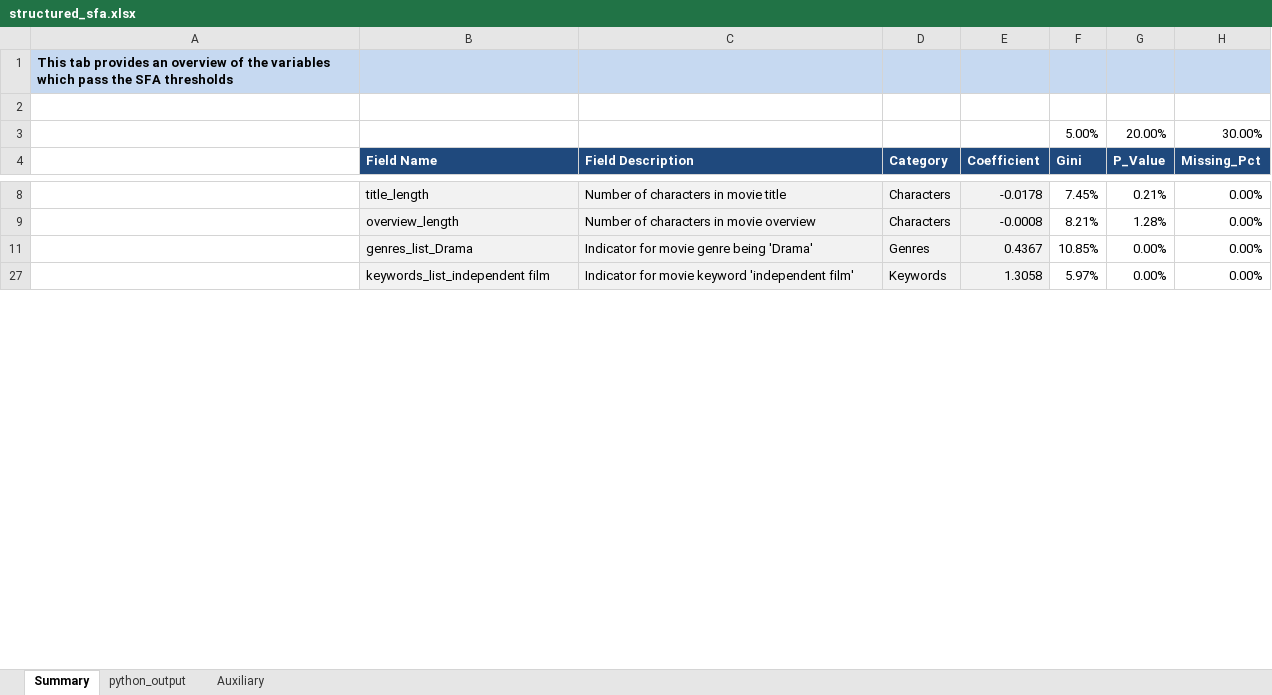
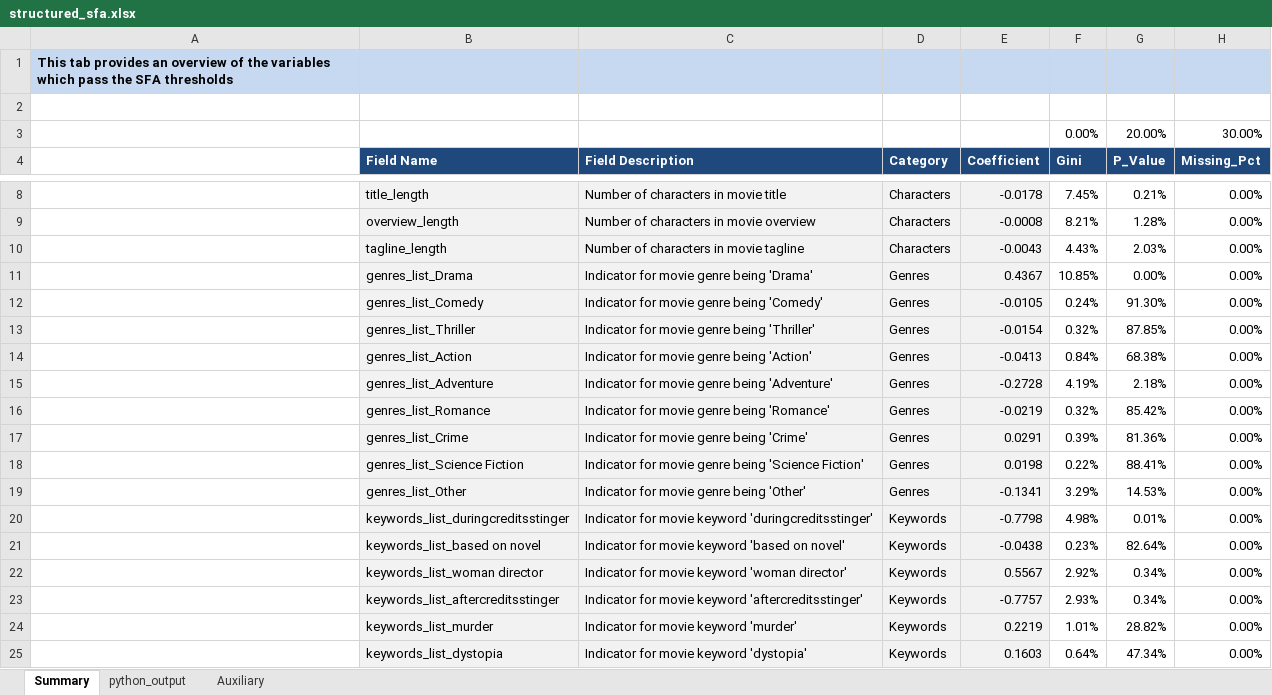
Before and after one commit to tdkelley2001/box_office_revenue_prediction, an Excel workbook: output/modeling/sfa/structured_sfa.xlsx, sheet Summary, drawn as a sheet; only a part is shown, gaps mark what is left out; the shorter side is filled out with more unchanged rows; values as stored, in another font and other column widths than the file's, no borders; conditional formats not drawn; the diff covers the shown part only; the diff names each change by its address in the sheet, - before the commit and + after, or states it on an @@ line.

```diff
--- a/output/modeling/sfa/structured_sfa.xlsx (sheet Summary)
+++ b/output/modeling/sfa/structured_sfa.xlsx (sheet Summary)
-F3 (Gini): 5.00%
+F3 (Gini): 0.00%
@@ row 10 unhidden:  | tagline_length | Number of characters in movie tagline | Characters | -0.0043 | 4.43% | 2.03% | 0.00% @@
@@ row 12 unhidden:  | genres_list_Comedy | Indicator for movie genre being 'Comedy' | Genres | -0.0105 | 0.24% | 91.30% | 0.00% @@
@@ row 13 unhidden:  | genres_list_Thriller | Indicator for movie genre being 'Thriller' | Genres | -0.0154 | 0.32% | 87.85% | 0.00% @@
@@ row 14 unhidden:  | genres_list_Action | Indicator for movie genre being 'Action' | Genres | -0.0413 | 0.84% | 68.38% | 0.00% @@
@@ row 15 unhidden:  | genres_list_Adventure | Indicator for movie genre being 'Adventure' | Genres | -0.2728 | 4.19% | 2.18% | 0.00% @@
@@ row 16 unhidden:  | genres_list_Romance | Indicator for movie genre being 'Romance' | Genres | -0.0219 | 0.32% | 85.42% | 0.00% @@
@@ row 17 unhidden:  | genres_list_Crime | Indicator for movie genre being 'Crime' | Genres | 0.0291 | 0.39% | 81.36% | 0.00% @@
@@ row 18 unhidden:  | genres_list_Science Fiction | Indicator for movie genre being 'Science Fiction' | Genres | 0.0198 | 0.22% | 88.41% | 0.00% @@
@@ row 19 unhidden:  | genres_list_Other | Indicator for movie genre being 'Other' | Genres | -0.1341 | 3.29% | 14.53% | 0.00% @@
@@ row 20 unhidden:  | keywords_list_duringcreditsstinger | Indicator for movie keyword 'duringcreditsstinger' | Keywords | -0.7798 | 4.98% | 0.01% | 0.00% @@
@@ row 21 unhidden:  | keywords_list_based on novel | Indicator for movie keyword 'based on novel' | Keywords | -0.0438 | 0.23% | 82.64% | 0.00% @@
@@ row 22 unhidden:  | keywords_list_woman director | Indicator for movie keyword 'woman director' | Keywords | 0.5567 | 2.92% | 0.34% | 0.00% @@
@@ row 23 unhidden:  | keywords_list_aftercreditsstinger | Indicator for movie keyword 'aftercreditsstinger' | Keywords | -0.7757 | 2.93% | 0.34% | 0.00% @@
@@ row 24 unhidden:  | keywords_list_murder | Indicator for movie keyword 'murder' | Keywords | 0.2219 | 1.01% | 28.82% | 0.00% @@
@@ row 25 unhidden:  | keywords_list_dystopia | Indicator for movie keyword 'dystopia' | Keywords | 0.1603 | 0.64% | 47.34% | 0.00% @@
```
Also changed, not shown: 136 hidden or unhidden rows elsewhere in this sheet, 4 other files.
